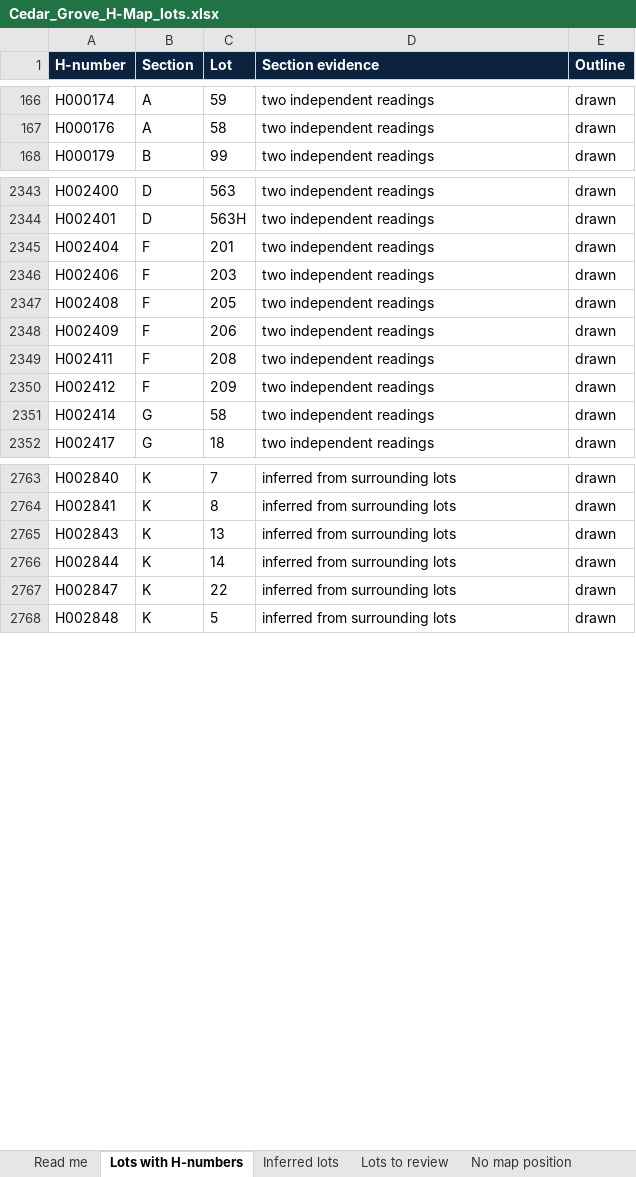
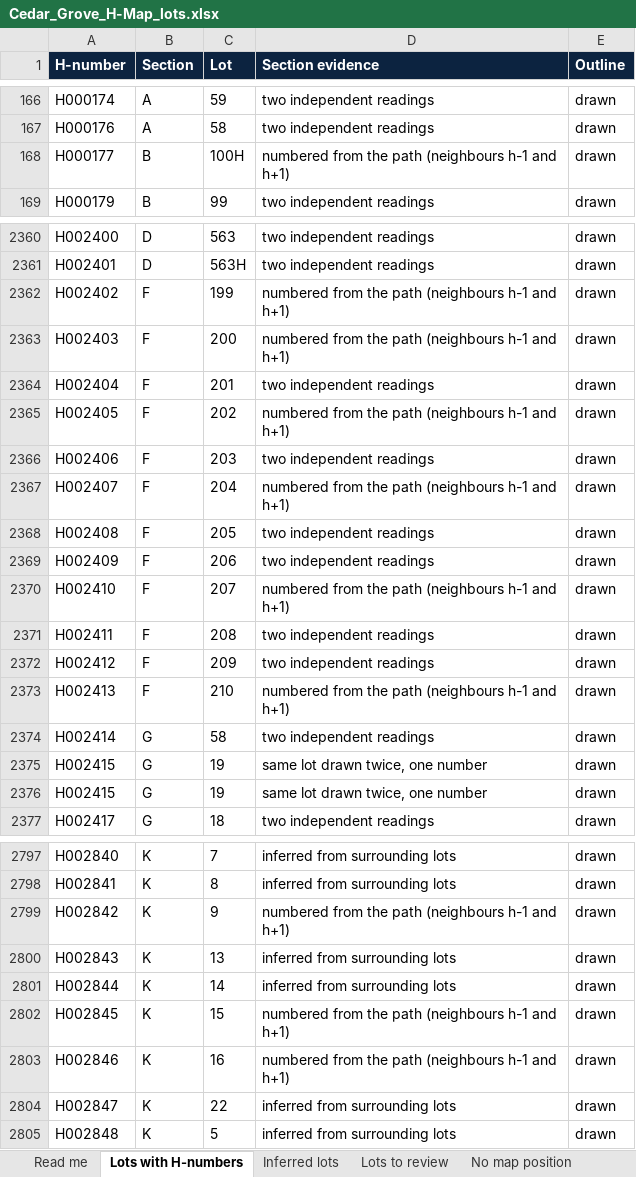
Before and after one commit to ZForgotten44/hafez-, an Excel workbook: h-number-map/site/pdf/Cedar_Grove_H-Map_lots.xlsx, sheet Lots with H-numbers, drawn as a sheet; only a part is shown, gaps mark what is left out; values as stored, in another font and other column widths than the file's, no borders; the diff covers the shown part only; the diff names each change by its address in the sheet, - before the commit and + after, or states it on an @@ line.

```diff
--- a/h-number-map/site/pdf/Cedar_Grove_H-Map_lots.xlsx (sheet Lots with H-numbers)
+++ b/h-number-map/site/pdf/Cedar_Grove_H-Map_lots.xlsx (sheet Lots with H-numbers)
+row 168: H000177 | B | 100H | numbered from the path (neighbours h-1 and h+1) | drawn
+row 2362: H002402 | F | 199 | numbered from the path (neighbours h-1 and h+1) | drawn
+row 2363: H002403 | F | 200 | numbered from the path (neighbours h-1 and h+1) | drawn
+row 2365: H002405 | F | 202 | numbered from the path (neighbours h-1 and h+1) | drawn
+row 2367: H002407 | F | 204 | numbered from the path (neighbours h-1 and h+1) | drawn
+row 2370: H002410 | F | 207 | numbered from the path (neighbours h-1 and h+1) | drawn
+row 2373: H002413 | F | 210 | numbered from the path (neighbours h-1 and h+1) | drawn
+row 2375: H002415 | G | 19 | same lot drawn twice, one number | drawn
+row 2376: H002415 | G | 19 | same lot drawn twice, one number | drawn
+row 2799: H002842 | K | 9 | numbered from the path (neighbours h-1 and h+1) | drawn
+row 2802: H002845 | K | 15 | numbered from the path (neighbours h-1 and h+1) | drawn
+row 2803: H002846 | K | 16 | numbered from the path (neighbours h-1 and h+1) | drawn
```
Also changed, not shown: 26 added rows elsewhere in this sheet, sheet Lots to review, sheet Inferred lots, sheet No map position, sheet Read me, 37 other files.
